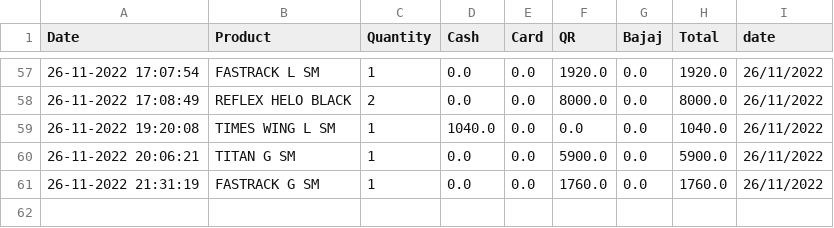
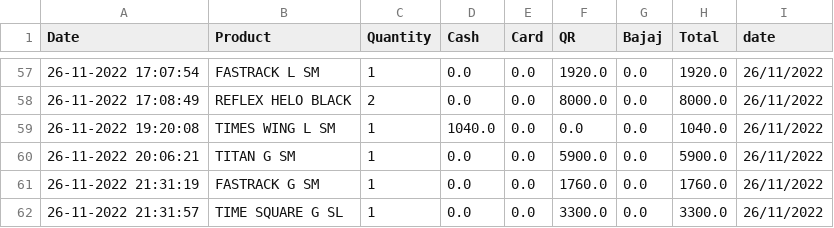
Before and after one commit to harishindl/sales_test, a CSV file: data.csv, drawn as a sheet; only a part is shown, gaps mark what is left out.

Commit message:
committing files

```diff
--- a/data.csv
+++ b/data.csv
@@ -61 +61,2 @@ Date,Product,Quantity,Cash,Card,QR,Bajaj,Total,date
 26-11-2022 21:31:19,FASTRACK G SM,1,0.0,0.0,1760.0,0.0,1760.0,26/11/2022
+26-11-2022 21:31:57,TIME SQUARE G SL,1,0.0,0.0,3300.0,0.0,3300.0,26/11/2022
```
